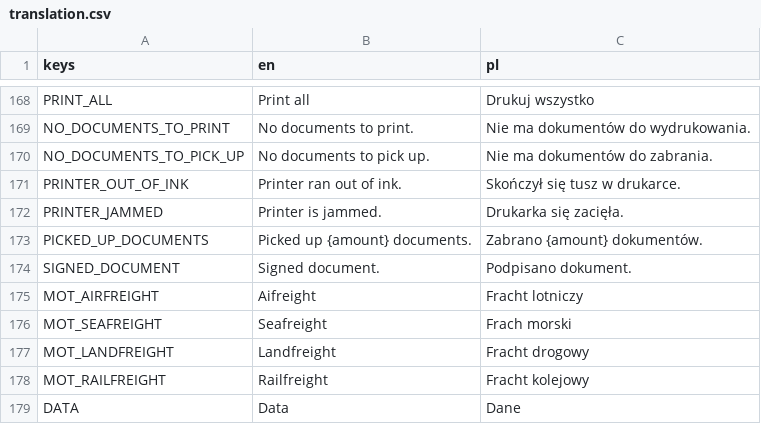
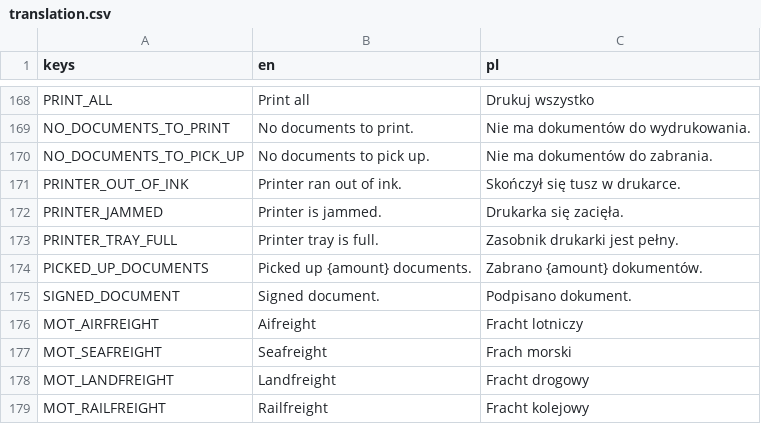
Before and after one commit to Wiechciu/eta-unknown, a CSV file: translation/translation.csv, drawn as a sheet; only a part is shown, gaps mark what is left out; the shorter side is filled out with more unchanged rows; the diff names each change by its address in the sheet, - before the commit and + after, or states it on an @@ line.

Commit message:
Interactable fixes, light switch, printer tray

```diff
--- a/translation/translation.csv
+++ b/translation/translation.csv
+row 173: PRINTER_TRAY_FULL | Printer tray is full. | Zasobnik drukarki jest pełny.
```
Also changed, not shown: 19 other files.
